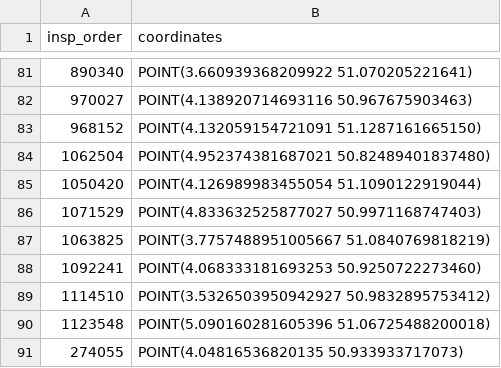
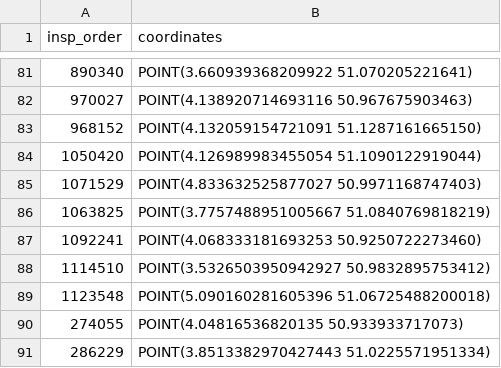
Before and after one commit to inbo/aspbo, a CSV file: data/interim/Vv_corrected_coordinates.csv, drawn as a sheet; only a part is shown, gaps mark what is left out; the shorter side is filled out with more unchanged rows; the diff names each change by its address in the sheet, - before the commit and + after, or states it on an @@ line.

Commit message:
drop duplicated coordinate fix
#246

```diff
--- a/data/interim/Vv_corrected_coordinates.csv
+++ b/data/interim/Vv_corrected_coordinates.csv
-row 84: 1062504 | POINT(4.952374381687021 50.82489401837480)
```
